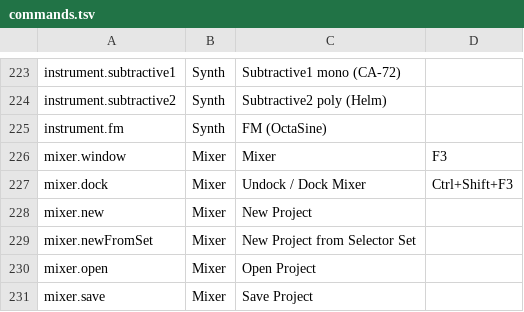
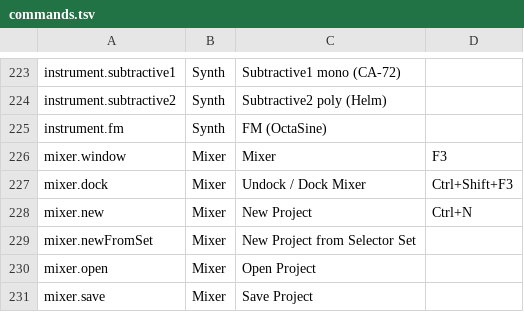
Before and after one commit to phinyx852Hz/audio-editor, a TSV file: docs/manual/data/commands.tsv, drawn as a sheet; only a part is shown, gaps mark what is left out.

```diff
--- a/docs/manual/data/commands.tsv
+++ b/docs/manual/data/commands.tsv
@@ -227,3 +227,3 @@ mixer.window	Mixer	Mixer	F3
 mixer.dock	Mixer	Undock / Dock Mixer	Ctrl+Shift+F3
-mixer.new	Mixer	New Project	
+mixer.new	Mixer	New Project	Ctrl+N
 mixer.newFromSet	Mixer	New Project from Selector Set	
```
Also changed, not shown: 6 other files.
